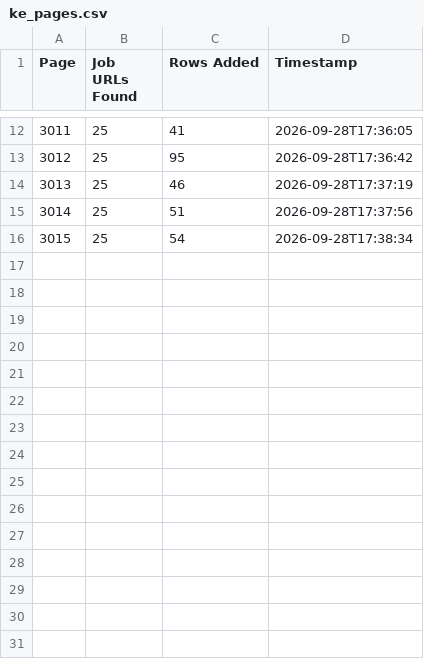
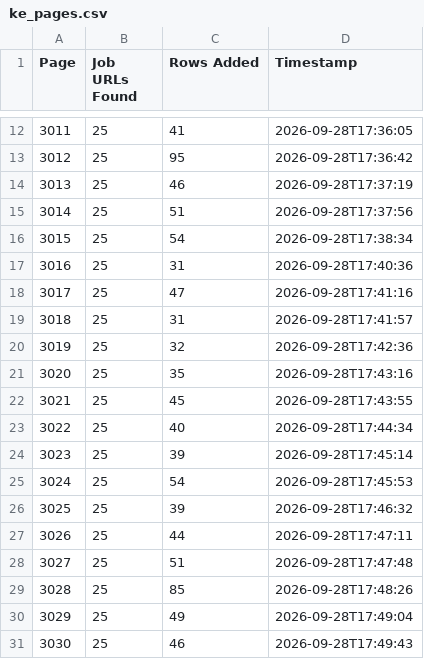
Before and after one commit to liliankason/ke-3001-3500, a CSV file: ke_pages.csv, drawn as a sheet; only a part is shown, gaps mark what is left out.

```diff
--- a/ke_pages.csv
+++ b/ke_pages.csv
@@ -16 +16,16 @@
 3015,25,54,2026-09-28T17:38:34
+3016,25,31,2026-09-28T17:40:36
+3017,25,47,2026-09-28T17:41:16
+3018,25,31,2026-09-28T17:41:57
+3019,25,32,2026-09-28T17:42:36
+3020,25,35,2026-09-28T17:43:16
+3021,25,45,2026-09-28T17:43:55
+3022,25,40,2026-09-28T17:44:34
+3023,25,39,2026-09-28T17:45:14
+3024,25,54,2026-09-28T17:45:53
+3025,25,39,2026-09-28T17:46:32
+3026,25,44,2026-09-28T17:47:11
+3027,25,51,2026-09-28T17:47:48
+3028,25,85,2026-09-28T17:48:26
+3029,25,49,2026-09-28T17:49:04
+3030,25,46,2026-09-28T17:49:43
```
Also changed, not shown: 2 other files.
